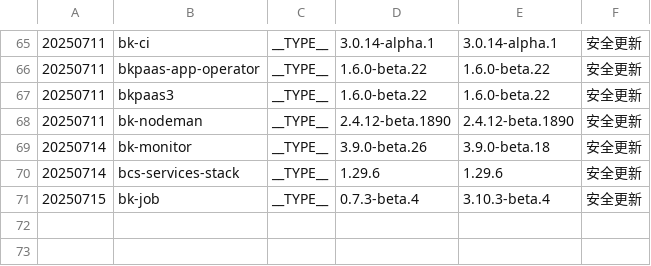
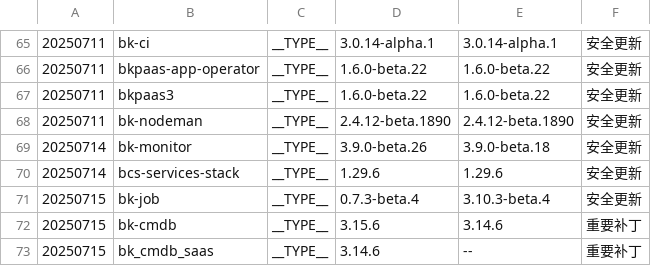
Before and after one commit to TencentBlueKing/BKDocs, a TSV file: ZH/DeploymentGuides/7.2/scripts/patches.tsv, drawn as a sheet; only a part is shown, gaps mark what is left out.

```diff
--- a/ZH/DeploymentGuides/7.2/scripts/patches.tsv
+++ b/ZH/DeploymentGuides/7.2/scripts/patches.tsv
@@ -71 +71,3 @@
 20250715	bk-job	__TYPE__	0.7.3-beta.4	3.10.3-beta.4	安全更新
+20250715	bk-cmdb	__TYPE__	3.15.6	3.14.6	重要补丁
+20250715	bk_cmdb_saas	__TYPE__	3.14.6	--	重要补丁
```
Also changed, not shown: 2 other files.
